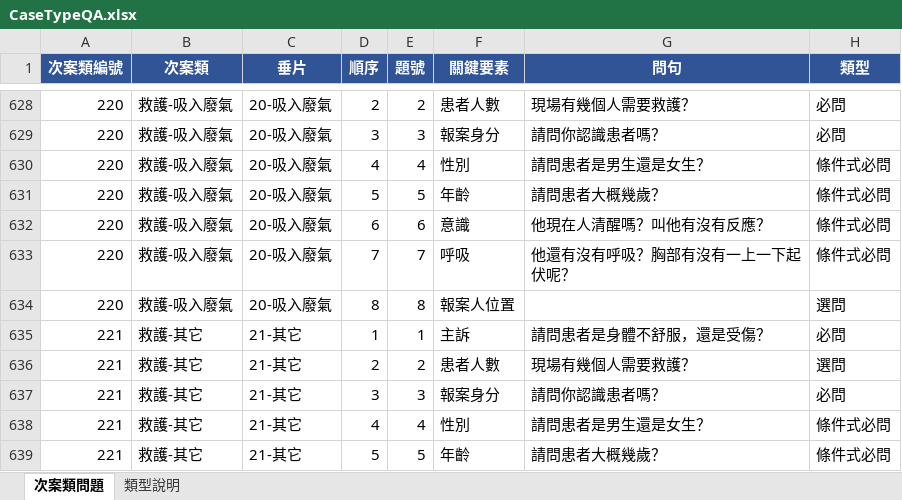
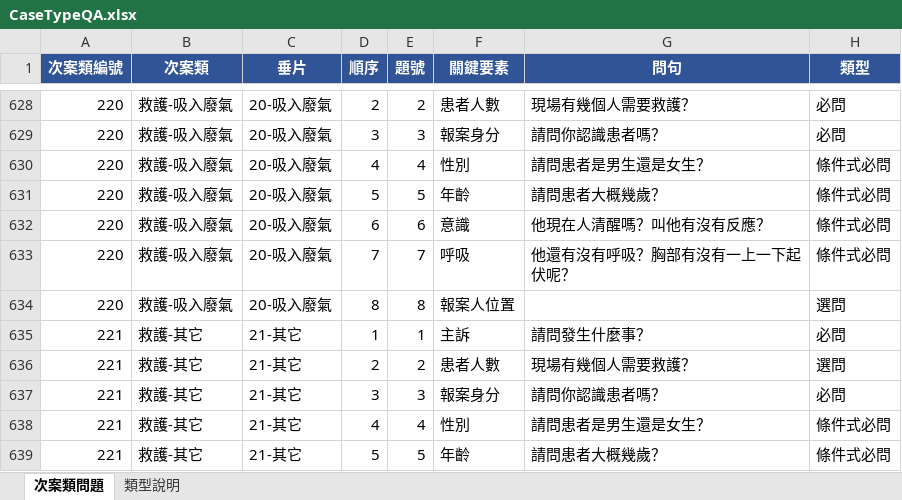
Before and after one commit to hetiande-tyiot/nlp_cyberon_server, an Excel workbook: ai/119_261101_update_main_keywords/scripts/CaseTypeQA.xlsx, sheet 次案類問題, drawn as a sheet; only a part is shown, gaps mark what is left out; values as stored, in another font and other column widths than the file's, no borders; the diff names each change by its address in the sheet, - before the commit and + after, or states it on an @@ line.

```diff
--- a/ai/119_261101_update_main_keywords/scripts/CaseTypeQA.xlsx (sheet 次案類問題)
+++ b/ai/119_261101_update_main_keywords/scripts/CaseTypeQA.xlsx (sheet 次案類問題)
-G635 (問句): 請問患者是身體不舒服，還是受傷？
+G635 (問句): 請問發生什麼事？
```
Also changed, not shown: ai/119_261104_classify_summary_skip/scripts/CaseTypeQA.xlsx, 2 other files.
